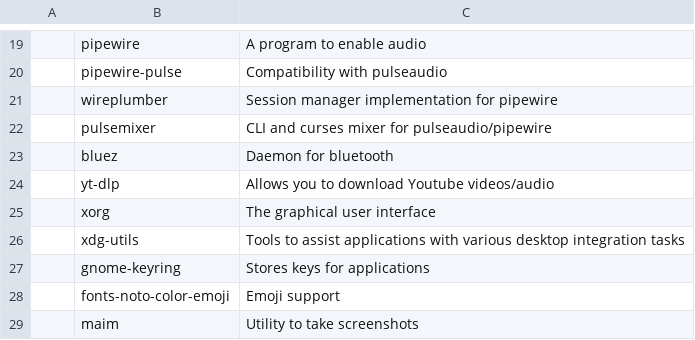
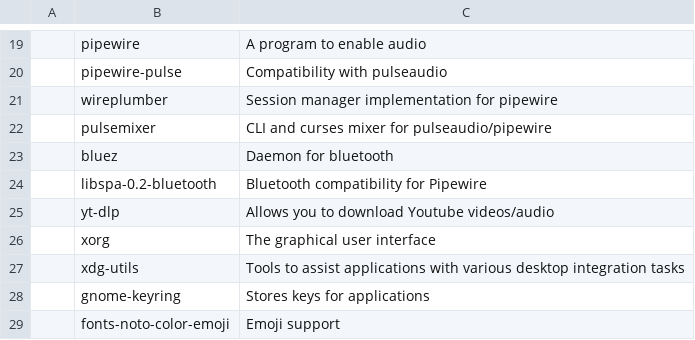
Before and after one commit to x1nigo/debios, a CSV file: progs.csv, drawn as a sheet; only a part is shown, gaps mark what is left out; the shorter side is filled out with more unchanged rows.

Commit message:
added a bluetooth support for pipewire

```diff
--- a/progs.csv
+++ b/progs.csv
@@ -23,2 +23,3 @@
 ,bluez,Daemon for bluetooth
+,libspa-0.2-bluetooth,Bluetooth compatibility for Pipewire
 ,yt-dlp,Allows you to download Youtube videos/audio
```
Also changed, not shown: 1 other file.
